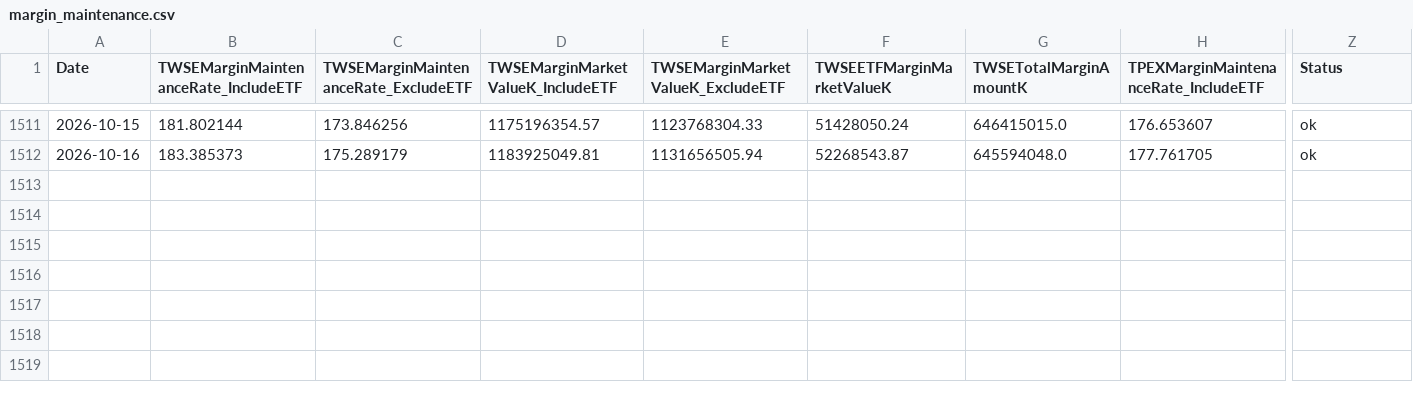
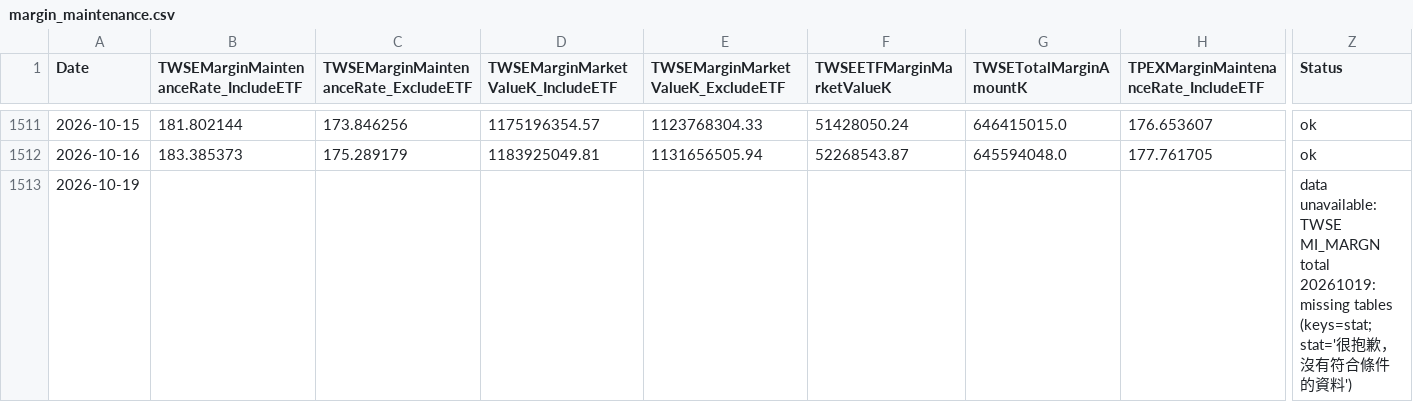
Before and after one commit to dylanlu0604-dot/taiwan-margin-maintenance-rate, a CSV file: data/margin_maintenance.csv, drawn as a sheet; only a part is shown, gaps mark what is left out; rows hold the shown columns only; the diff names each change by its address in the sheet, - before the commit and + after, or states it on an @@ line.

```diff
--- a/data/margin_maintenance.csv
+++ b/data/margin_maintenance.csv
+row 1513: 2026-10-19 |  |  |  |  |  |  |  | data unavailable: TWSE MI_MARGN total 20261019: missing tables (keys=stat; stat='很抱歉，沒有符合條件的資料')
```
